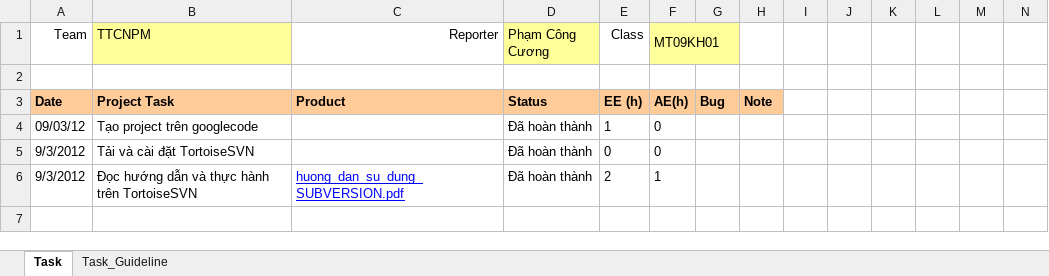
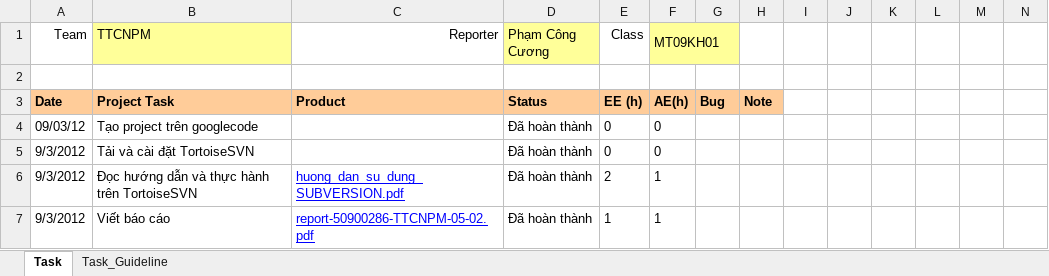
Before and after one commit to congcuong-cse/thuc-tap-cnpm, an Excel workbook: Report 1/report-50900286-TTCNPM.xlsx, sheet Task, drawn as a sheet; only a part is shown; values as stored, in another font and other column widths than the file's, no borders; rows hold the shown columns only; the diff names each change by its address in the sheet, - before the commit and + after, or states it on an @@ line.

```diff
--- a/Report 1/report-50900286-TTCNPM.xlsx (sheet Task)
+++ b/Report 1/report-50900286-TTCNPM.xlsx (sheet Task)
-E4 (Class): 1
+E4 (Class): 0
+row 7: 9/3/2012 | Viết báo cáo | report-50900286-TTCNPM-05-02.pdf | Đã hoàn thành | 1 | 1
```
